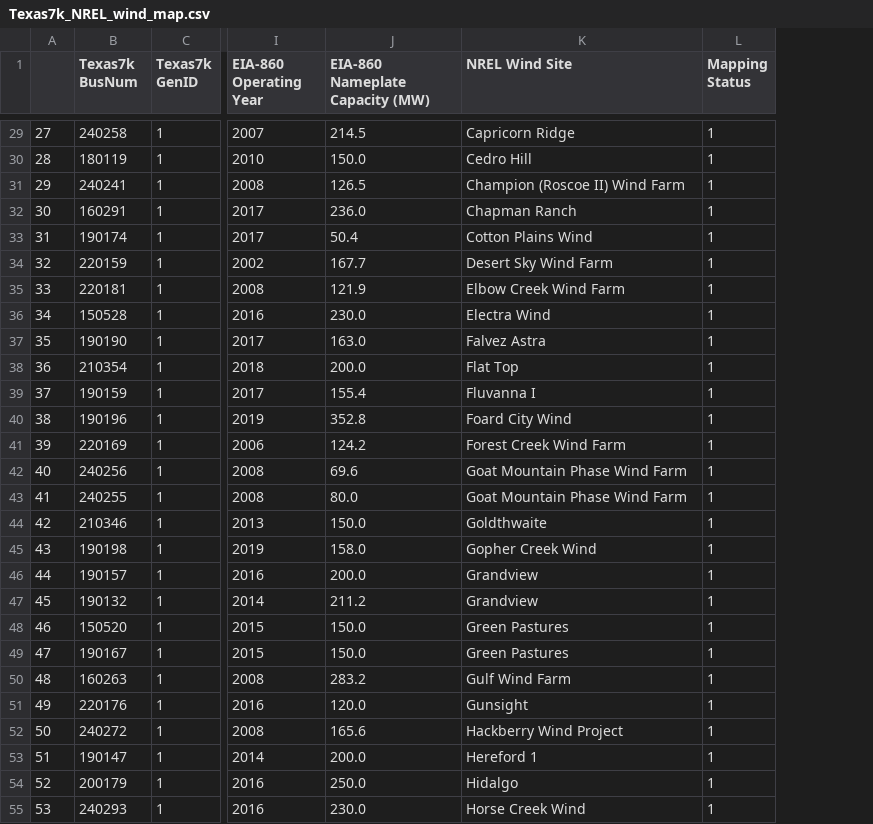
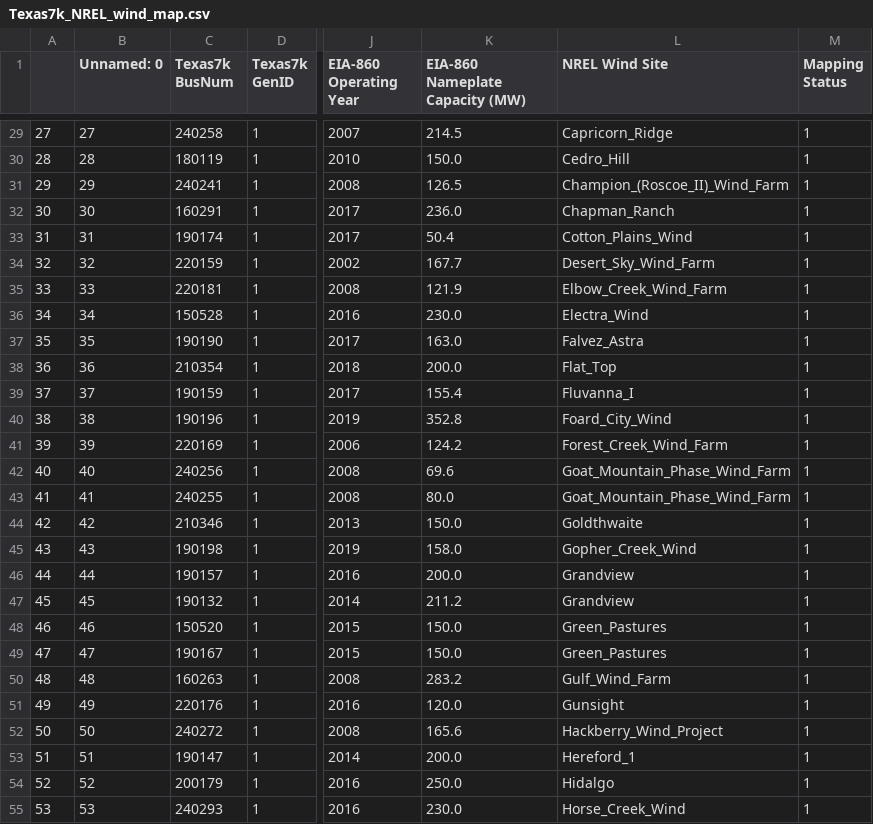
Before and after one commit to EthanReese/texas_7k_data, a CSV file: NREL Stuff/Texas7k_NREL_wind_map.csv, drawn as a sheet; only a part is shown, gaps mark what is left out; addresses are those after the commit; the diff covers the shown part only; the diff names each change by its address in the sheet, - before the commit and + after, or states it on an @@ line.

```diff
--- a/NREL Stuff/Texas7k_NREL_wind_map.csv
+++ b/NREL Stuff/Texas7k_NREL_wind_map.csv
+column B (Unnamed: 0), rows 29-55: 27 | 28 | 29 | 30 | 31 | 32 | 33 | 34 | 35 | 36 | 37 | 38 | 39 | 40 | 41 | 42 | 43 | 44 | 45 | 46 | 47 | 48 | 49 | 50 | 51 | 52 | 53
-L29 (NREL Wind Site): Capricorn Ridge
+L29 (NREL Wind Site): Capricorn_Ridge
-L30 (NREL Wind Site): Cedro Hill
+L30 (NREL Wind Site): Cedro_Hill
-L31 (NREL Wind Site): Champion (Roscoe II) Wind Farm
+L31 (NREL Wind Site): Champion_(Roscoe_II)_Wind_Farm
-L32 (NREL Wind Site): Chapman Ranch
+L32 (NREL Wind Site): Chapman_Ranch
-L33 (NREL Wind Site): Cotton Plains Wind
+L33 (NREL Wind Site): Cotton_Plains_Wind
-L34 (NREL Wind Site): Desert Sky Wind Farm
+L34 (NREL Wind Site): Desert_Sky_Wind_Farm
-L35 (NREL Wind Site): Elbow Creek Wind Farm
+L35 (NREL Wind Site): Elbow_Creek_Wind_Farm
-L36 (NREL Wind Site): Electra Wind
+L36 (NREL Wind Site): Electra_Wind
-L37 (NREL Wind Site): Falvez Astra
+L37 (NREL Wind Site): Falvez_Astra
-L38 (NREL Wind Site): Flat Top
+L38 (NREL Wind Site): Flat_Top
-L39 (NREL Wind Site): Fluvanna I
+L39 (NREL Wind Site): Fluvanna_I
-L40 (NREL Wind Site): Foard City Wind
+L40 (NREL Wind Site): Foard_City_Wind
-L41 (NREL Wind Site): Forest Creek Wind Farm
+L41 (NREL Wind Site): Forest_Creek_Wind_Farm
-L42:L43 (NREL Wind Site): Goat Mountain Phase Wind Farm
+L42:L43 (NREL Wind Site): Goat_Mountain_Phase_Wind_Farm
-L45 (NREL Wind Site): Gopher Creek Wind
+L45 (NREL Wind Site): Gopher_Creek_Wind
-L48:L49 (NREL Wind Site): Green Pastures
+L48:L49 (NREL Wind Site): Green_Pastures
-L50 (NREL Wind Site): Gulf Wind Farm
+L50 (NREL Wind Site): Gulf_Wind_Farm
-L52 (NREL Wind Site): Hackberry Wind Project
+L52 (NREL Wind Site): Hackberry_Wind_Project
-L53 (NREL Wind Site): Hereford 1
+L53 (NREL Wind Site): Hereford_1
-L55 (NREL Wind Site): Horse Creek Wind
+L55 (NREL Wind Site): Horse_Creek_Wind
```
Also changed, not shown: 101 edited cells elsewhere in this file, 14 other files.
